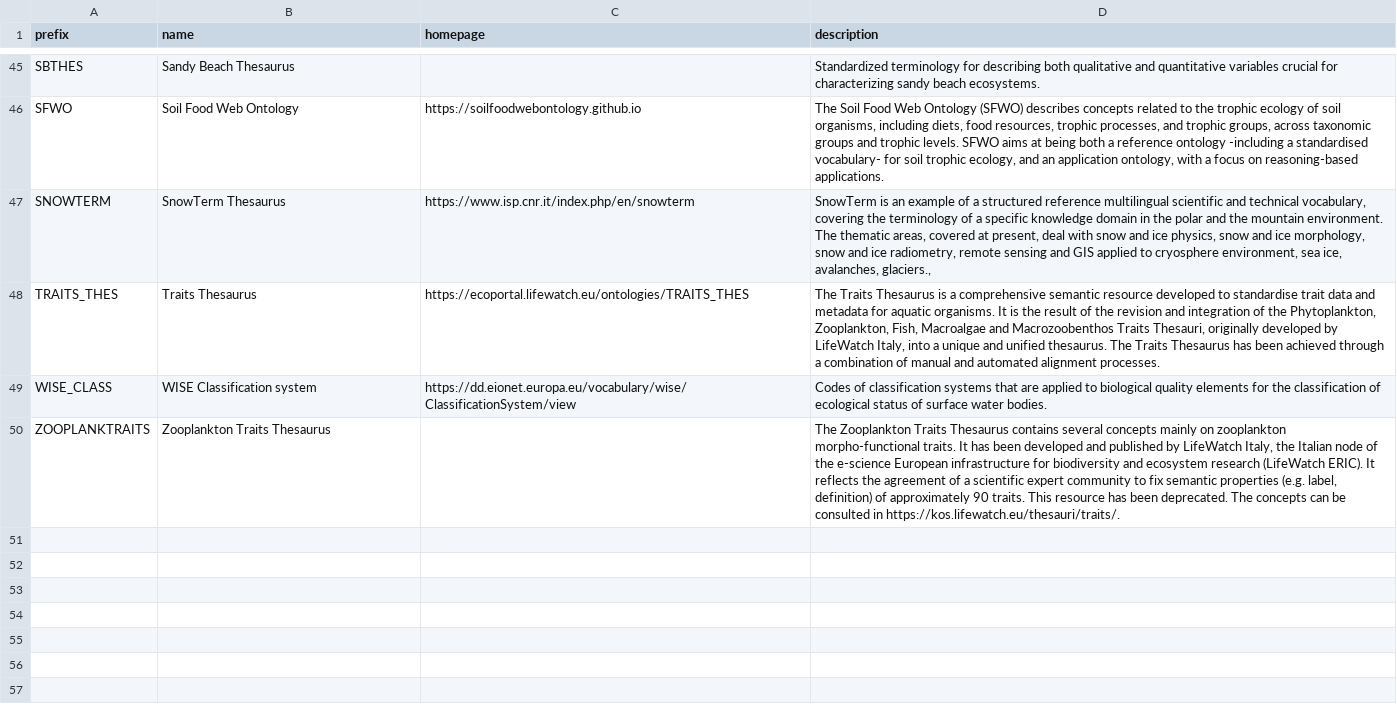
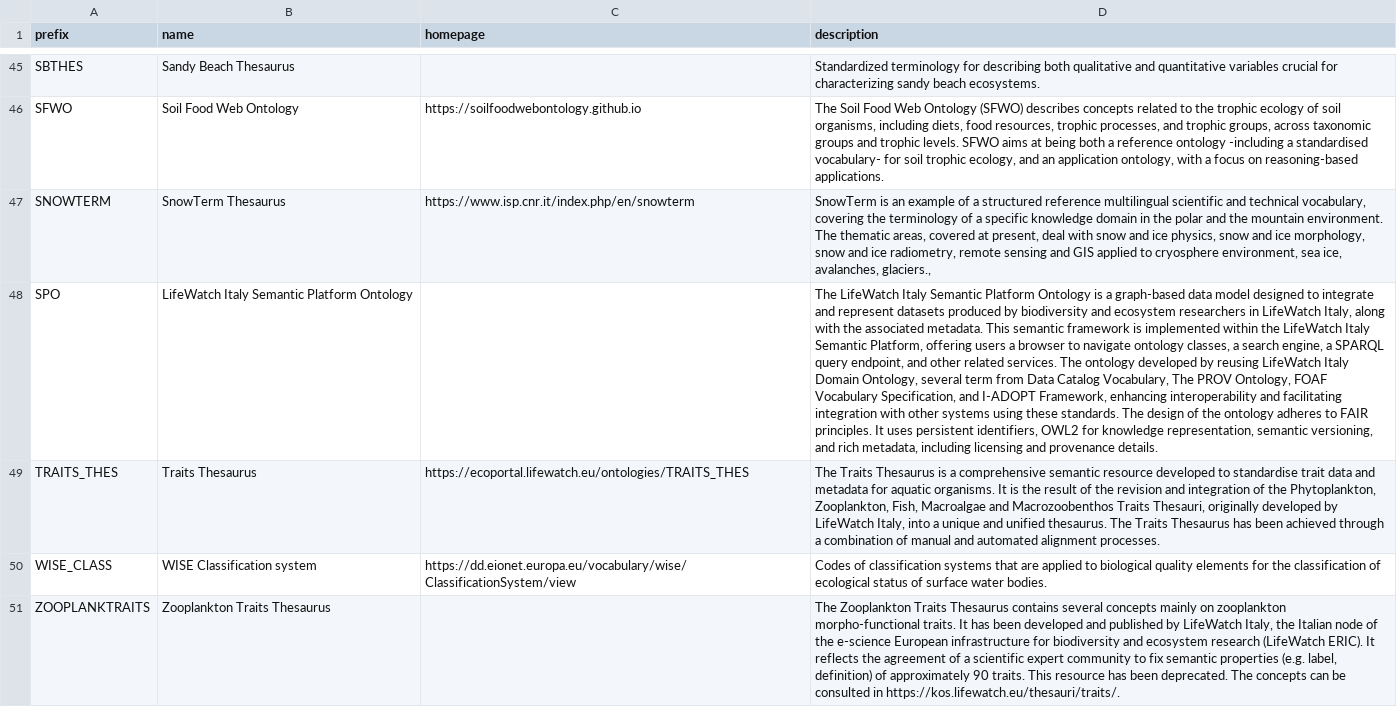
Before and after one commit to biopragmatics/bioregistry, a TSV file: exports/alignment/ecoportal.tsv, drawn as a sheet; only a part is shown, gaps mark what is left out; the diff names each change by its address in the sheet, - before the commit and + after, or states it on an @@ line.

Commit message:
Manual update (#1956)
- When importing from Miriam, make sure that spaces in ROR identifiers
are stripped
- Manually override name for immport (maybe could do this automatically)
- Wikidata has been removing old properties lately, had to rescue one of
them

```diff
--- a/exports/alignment/ecoportal.tsv
+++ b/exports/alignment/ecoportal.tsv
+row 48: SPO | LifeWatch Italy Semantic Platform Ontology |  | The LifeWatch Italy Semantic Platform Ontology is a graph-based data model designed to integrate and represent datasets produced by biodiversity and ecosystem researchers in LifeWatch Italy, along with the associated metadata. This semantic framework is implemented within the LifeWatch Italy Semantic Platform, offering users a browser to navigate ontology classes, a search engine, a SPARQL query endpoint, and other related services. The ontology developed by reusing LifeWatch Italy Domain Ontology, several term from Data Catalog Vocabulary, The PROV Ontology, FOAF Vocabulary Specification, and I-ADOPT Framework, enhancing interoperability and facilitating integration with other systems using these standards. The design of the ontology adheres to FAIR principles. It uses persistent identifiers, OWL2 for knowledge representation, semantic versioning, and rich metadata, including licensing and provenance details.
```
Also changed, not shown: exports/alignment/aberowl.tsv, exports/alignment/lov.tsv, 24 other files.
